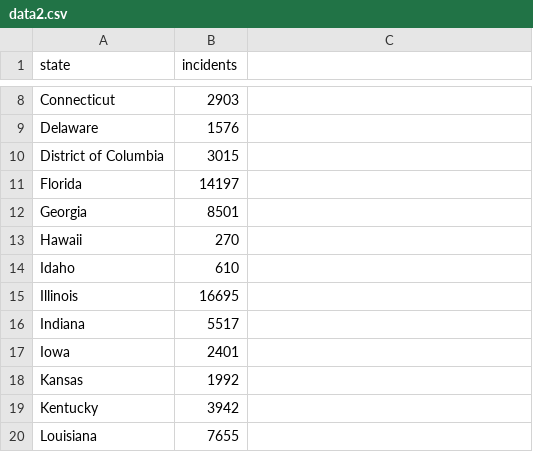
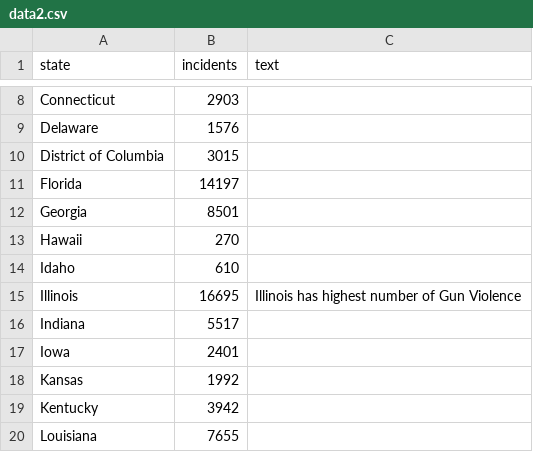
Before and after one commit to pnaveen4u87/pnaveen4u87.github.io, a CSV file: data2.csv, drawn as a sheet; only a part is shown, gaps mark what is left out; the diff names each change by its address in the sheet, - before the commit and + after, or states it on an @@ line.

```diff
--- a/data2.csv
+++ b/data2.csv
-C1: (empty)
+C1: text
-C15 (text): (empty)
+C15 (text): Illinois has highest number of Gun Violence
```
Also changed, not shown: ratedata.csv, 2 other files.
